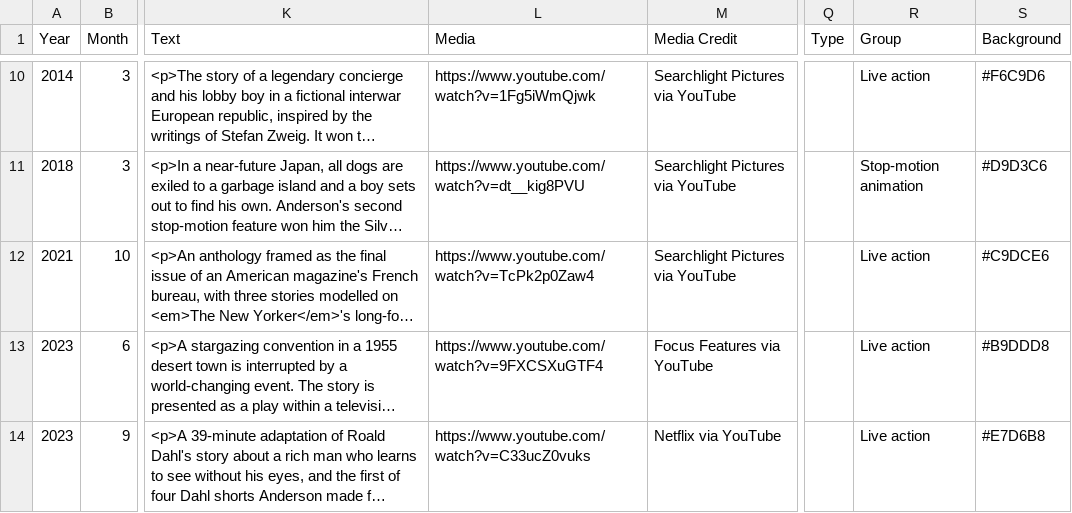
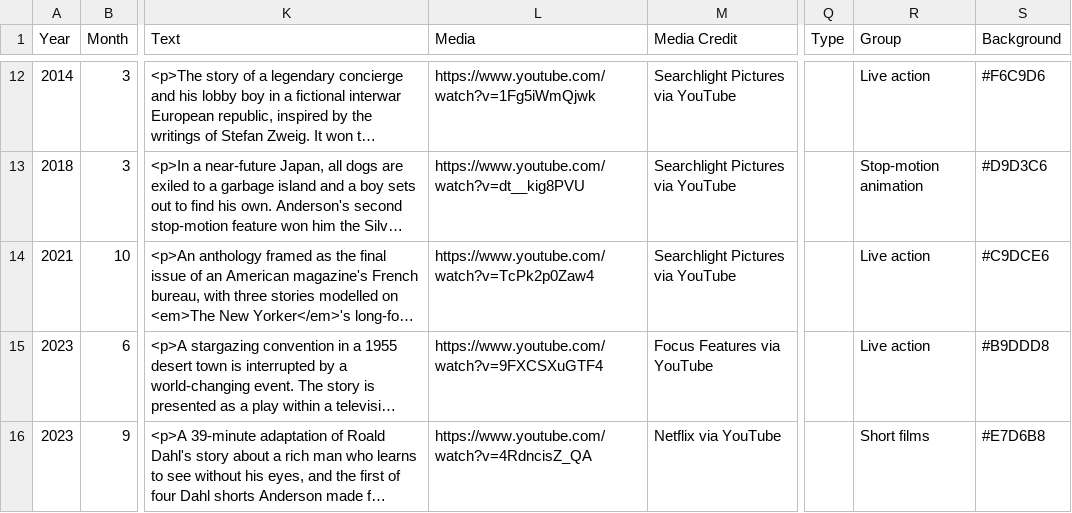
Before and after one commit to Gkaster57/Improved-Claude-Project, a CSV file: data/wes-anderson-timeline.csv, drawn as a sheet; only a part is shown, gaps mark what is left out; long unchanged cells end in …; addresses are those after the commit; the diff covers the shown part only; the diff names each change by its address in the sheet, - before the commit and + after, or states it on an @@ line.

```diff
--- a/data/wes-anderson-timeline.csv
+++ b/data/wes-anderson-timeline.csv
-L16 (Media): https://www.youtube.com/watch?v=C33ucZ0vuks
+L16 (Media): https://www.youtube.com/watch?v=4RdncisZ_QA
-R16 (Group): Live action
+R16 (Group): Short films
```
Also changed, not shown: 3 added rows and 1 edited cell elsewhere in this file, 3 other files.
